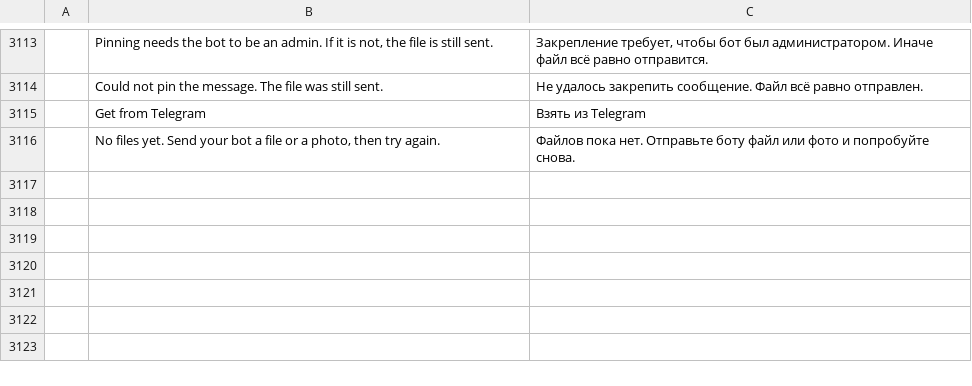
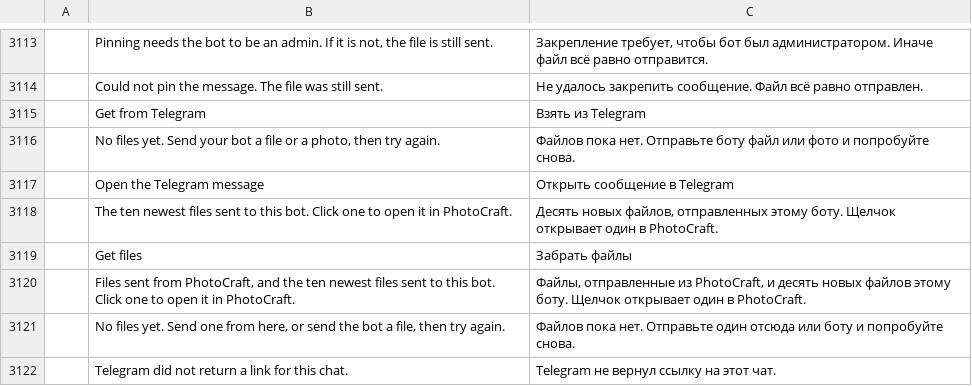
Before and after one commit to GabryelTenorio/photocraft, a TSV file: crates/ui-egui/src/i18n/ru.tsv, drawn as a sheet; only a part is shown, gaps mark what is left out; the diff names each change by its address in the sheet, - before the commit and + after, or states it on an @@ line.

```diff
--- a/crates/ui-egui/src/i18n/ru.tsv
+++ b/crates/ui-egui/src/i18n/ru.tsv
+row 3117:  | Open the Telegram message | Открыть сообщение в Telegram
+row 3118:  | The ten newest files sent to this bot. Click one to open it in PhotoCraft. | Десять новых файлов, отправленных этому боту. Щелчок открывает один в PhotoCraft.
+row 3119:  | Get files | Забрать файлы
+row 3120:  | Files sent from PhotoCraft, and the ten newest files sent to this bot. Click one to open it in PhotoCraft. | Файлы, отправленные из PhotoCraft, и десять новых файлов этому боту. Щелчок открывает один в PhotoCraft.
+row 3121:  | No files yet. Send one from here, or send the bot a file, then try again. | Файлов пока нет. Отправьте один отсюда или боту и попробуйте снова.
+row 3122:  | Telegram did not return a link for this chat. | Telegram не вернул ссылку на этот чат.
```
Also changed, not shown: crates/ui-egui/src/i18n/el.tsv, crates/ui-egui/src/i18n/ja.tsv, 18 other files.
